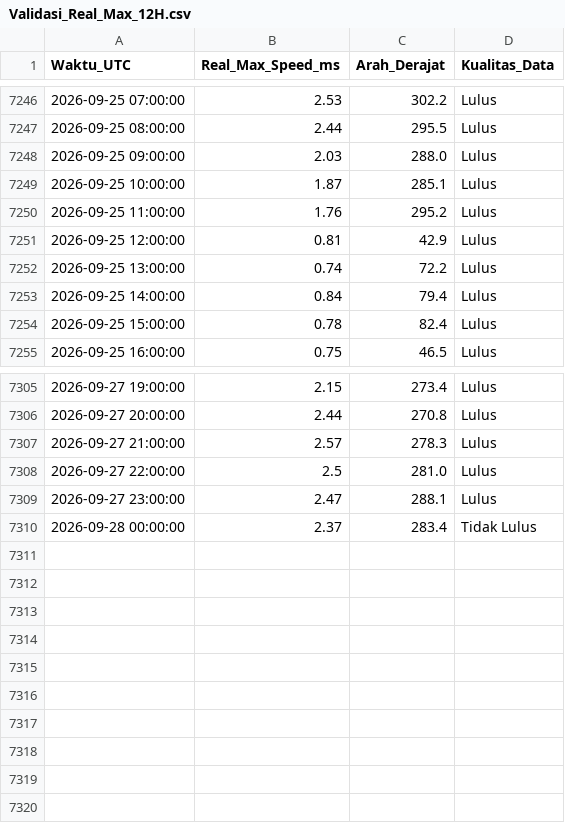
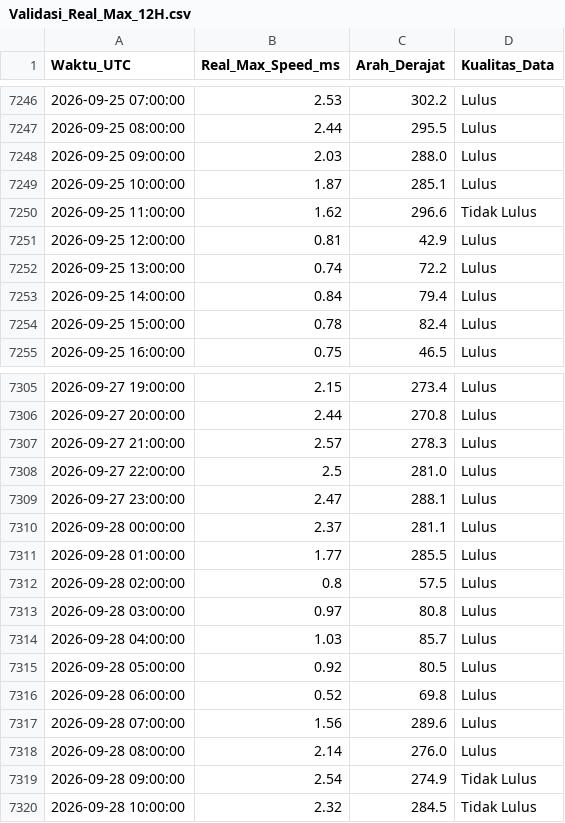
Before and after one commit to Umarhaidaralfaruq/MARLIN-Marine-Current-Intelligence-System, a CSV file: Hasil_Validasi/Validasi_Real_Max_12H.csv, drawn as a sheet; only a part is shown, gaps mark what is left out.

```diff
--- a/Hasil_Validasi/Validasi_Real_Max_12H.csv
+++ b/Hasil_Validasi/Validasi_Real_Max_12H.csv
@@ -7249,3 +7249,3 @@ Waktu_UTC,Real_Max_Speed_ms,Arah_Derajat,Kualitas_Data
 2026-09-25 10:00:00,1.87,285.1,Lulus
-2026-09-25 11:00:00,1.76,295.2,Lulus
+2026-09-25 11:00:00,1.62,296.6,Tidak Lulus
 2026-09-25 12:00:00,0.81,42.9,Lulus
@@ -7309,2 +7309,12 @@ Waktu_UTC,Real_Max_Speed_ms,Arah_Derajat,Kualitas_Data
 2026-09-27 23:00:00,2.47,288.1,Lulus
-2026-09-28 00:00:00,2.37,283.4,Tidak Lulus
+2026-09-28 00:00:00,2.37,281.1,Lulus
+2026-09-28 01:00:00,1.77,285.5,Lulus
+2026-09-28 02:00:00,0.8,57.5,Lulus
+2026-09-28 03:00:00,0.97,80.8,Lulus
+2026-09-28 04:00:00,1.03,85.7,Lulus
+2026-09-28 05:00:00,0.92,80.5,Lulus
+2026-09-28 06:00:00,0.52,69.8,Lulus
+2026-09-28 07:00:00,1.56,289.6,Lulus
+2026-09-28 08:00:00,2.14,276.0,Lulus
+2026-09-28 09:00:00,2.54,274.9,Tidak Lulus
+2026-09-28 10:00:00,2.32,284.5,Tidak Lulus
```
Also changed, not shown: 1 other file.
